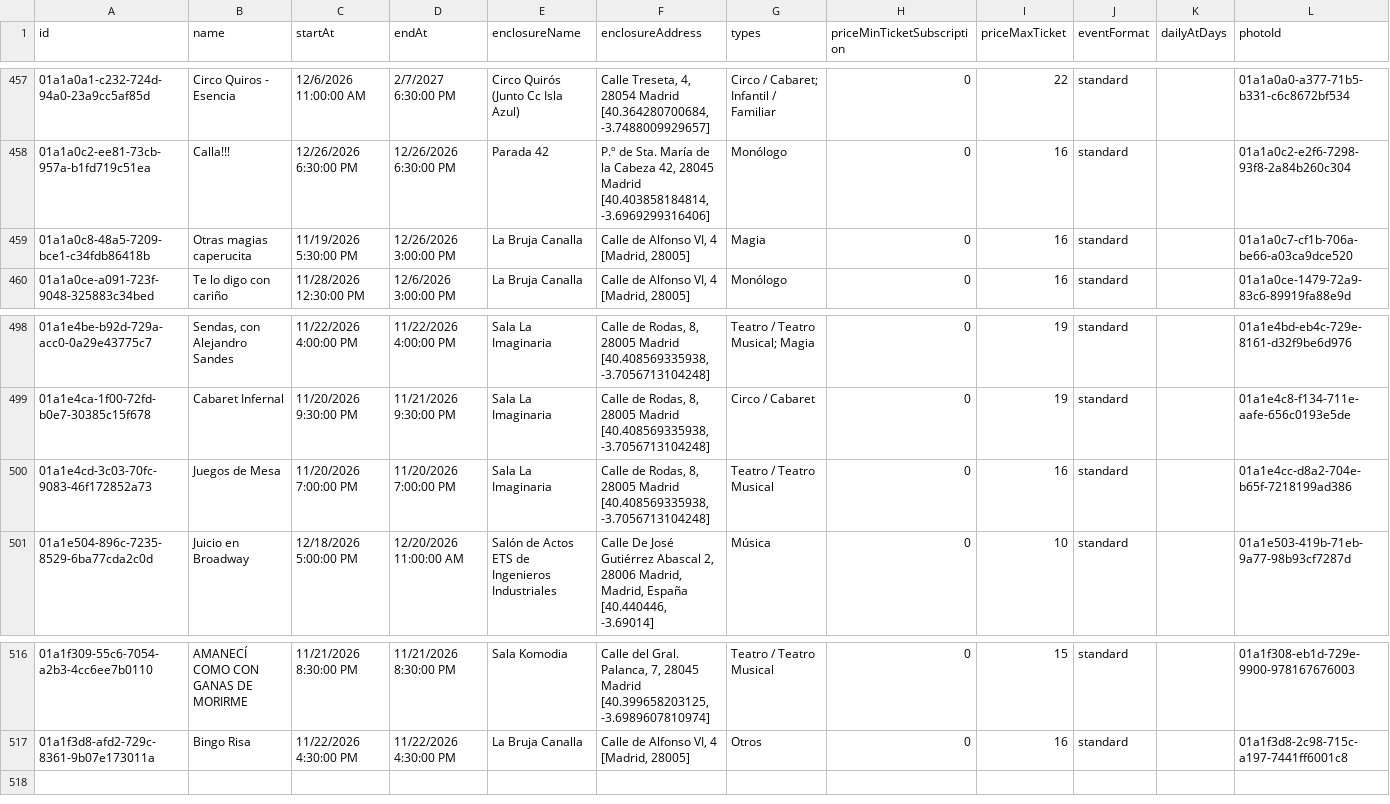
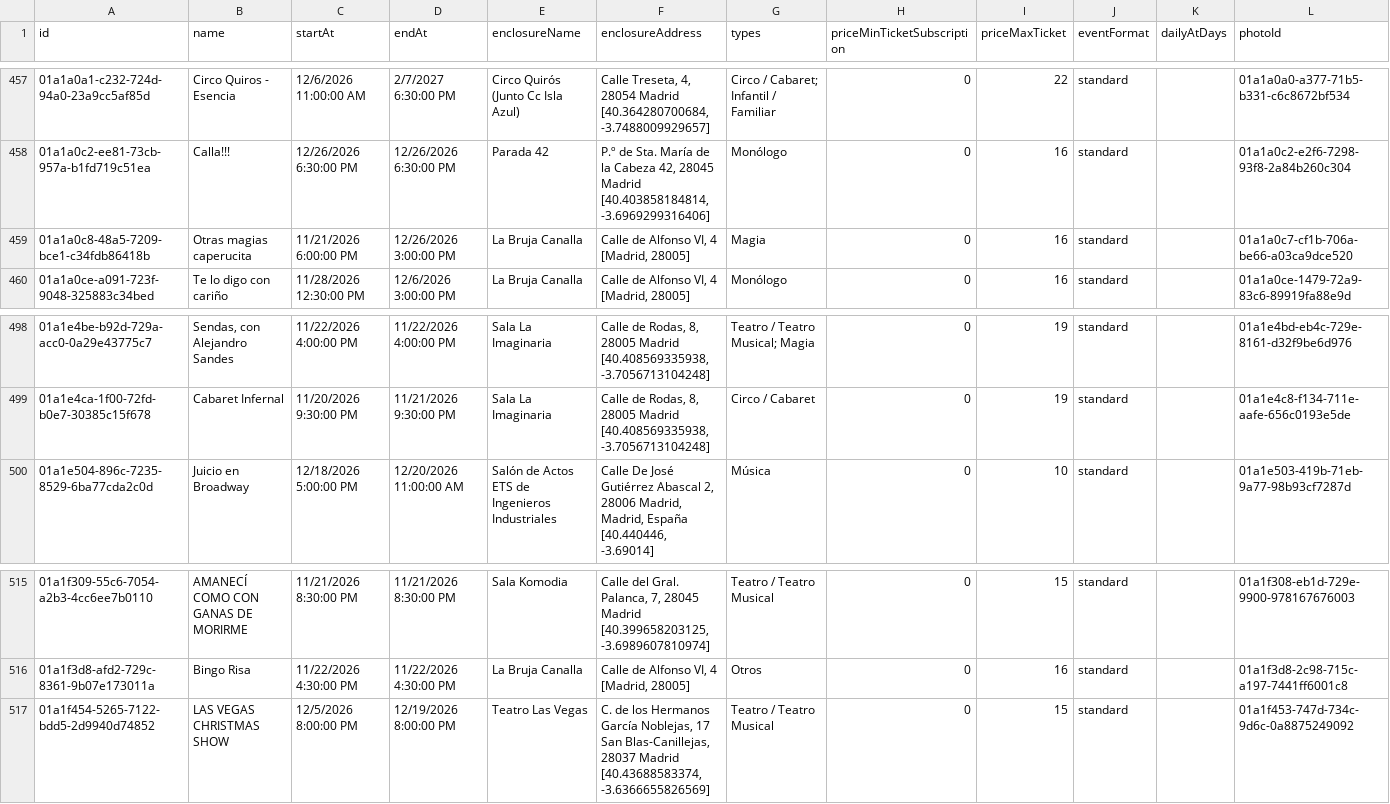
Before and after one commit to valonsot/ScheduleScript, a CSV file: nombres_eventos.csv, drawn as a sheet; only a part is shown, gaps mark what is left out.

```diff
--- a/nombres_eventos.csv
+++ b/nombres_eventos.csv
@@ -458,3 +458,3 @@
 "01a1a0c2-ee81-73cb-957a-b1fd719c51ea";"Calla!!!";"12/26/2026 6:30:00 PM";"12/26/2026 6:30:00 PM";"Parada 42";"P.º de Sta. María de la Cabeza 42, 28045 Madrid [40.403858184814, -3.6969299316406]";"Monólogo";"0";"16";"standard";;"01a1a0c2-e2f6-7298-93f8-2a84b260c304"
-"01a1a0c8-48a5-7209-bce1-c34fdb86418b";"Otras magias caperucita";"11/19/2026 5:30:00 PM";"12/26/2026 3:00:00 PM";"La Bruja Canalla";"Calle de Alfonso VI, 4 [Madrid, 28005]";"Magia";"0";"16";"standard";;"01a1a0c7-cf1b-706a-be66-a03ca9dce520"
+"01a1a0c8-48a5-7209-bce1-c34fdb86418b";"Otras magias caperucita";"11/21/2026 6:00:00 PM";"12/26/2026 3:00:00 PM";"La Bruja Canalla";"Calle de Alfonso VI, 4 [Madrid, 28005]";"Magia";"0";"16";"standard";;"01a1a0c7-cf1b-706a-be66-a03ca9dce520"
 "01a1a0ce-a091-723f-9048-325883c34bed";"Te lo digo con cariño";"11/28/2026 12:30:00 PM";"12/6/2026 3:00:00 PM";"La Bruja Canalla";"Calle de Alfonso VI, 4 [Madrid, 28005]";"Monólogo";"0";"16";"standard";;"01a1a0ce-1479-72a9-83c6-89919fa88e9d"
@@ -499,3 +499,2 @@
 "01a1e4ca-1f00-72fd-b0e7-30385c15f678";"Cabaret Infernal";"11/20/2026 9:30:00 PM";"11/21/2026 9:30:00 PM";"Sala La Imaginaria";"Calle de Rodas, 8, 28005 Madrid [40.408569335938, -3.7056713104248]";"Circo / Cabaret";"0";"19";"standard";;"01a1e4c8-f134-711e-aafe-656c0193e5de"
-"01a1e4cd-3c03-70fc-9083-46f172852a73";"Juegos de Mesa";"11/20/2026 7:00:00 PM";"11/20/2026 7:00:00 PM";"Sala La Imaginaria";"Calle de Rodas, 8, 28005 Madrid [40.408569335938, -3.7056713104248]";"Teatro / Teatro Musical";"0";"16";"standard";;"01a1e4cc-d8a2-704e-b65f-7218199ad386"
 "01a1e504-896c-7235-8529-6ba77cda2c0d";"Juicio en Broadway";"12/18/2026 5:00:00 PM";"12/20/2026 11:00:00 AM";"Salón de Actos ETS de Ingenieros Industriales";"Calle De José Gutiérrez Abascal 2, 28006 Madrid, Madrid, España [40.440446, -3.69014]";"Música";"0";"10";"standard";;"01a1e503-419b-71eb-9a77-98b93cf7287d"
@@ -517 +516,2 @@
 "01a1f3d8-afd2-729c-8361-9b07e173011a";"Bingo Risa";"11/22/2026 4:30:00 PM";"11/22/2026 4:30:00 PM";"La Bruja Canalla";"Calle de Alfonso VI, 4 [Madrid, 28005]";"Otros";"0";"16";"standard";;"01a1f3d8-2c98-715c-a197-7441ff6001c8"
+"01a1f454-5265-7122-bdd5-2d9940d74852";"LAS VEGAS CHRISTMAS SHOW";"12/5/2026 8:00:00 PM";"12/19/2026 8:00:00 PM";"Teatro Las Vegas";"C. de los Hermanos García Noblejas, 17 San Blas-Canillejas, 28037 Madrid [40.43688583374, -3.6366655826569]";"Teatro / Teatro Musical";"0";"15";"standard";;"01a1f453-747d-734c-9d6c-0a8875249092"
```
